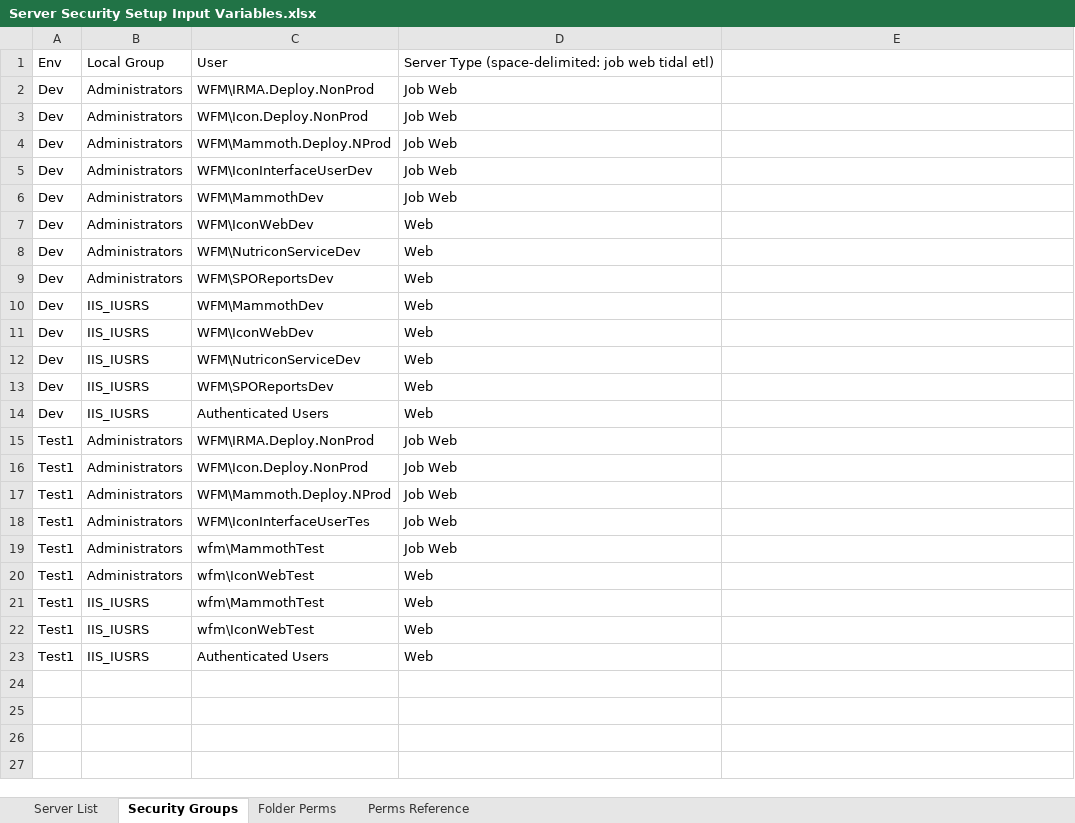
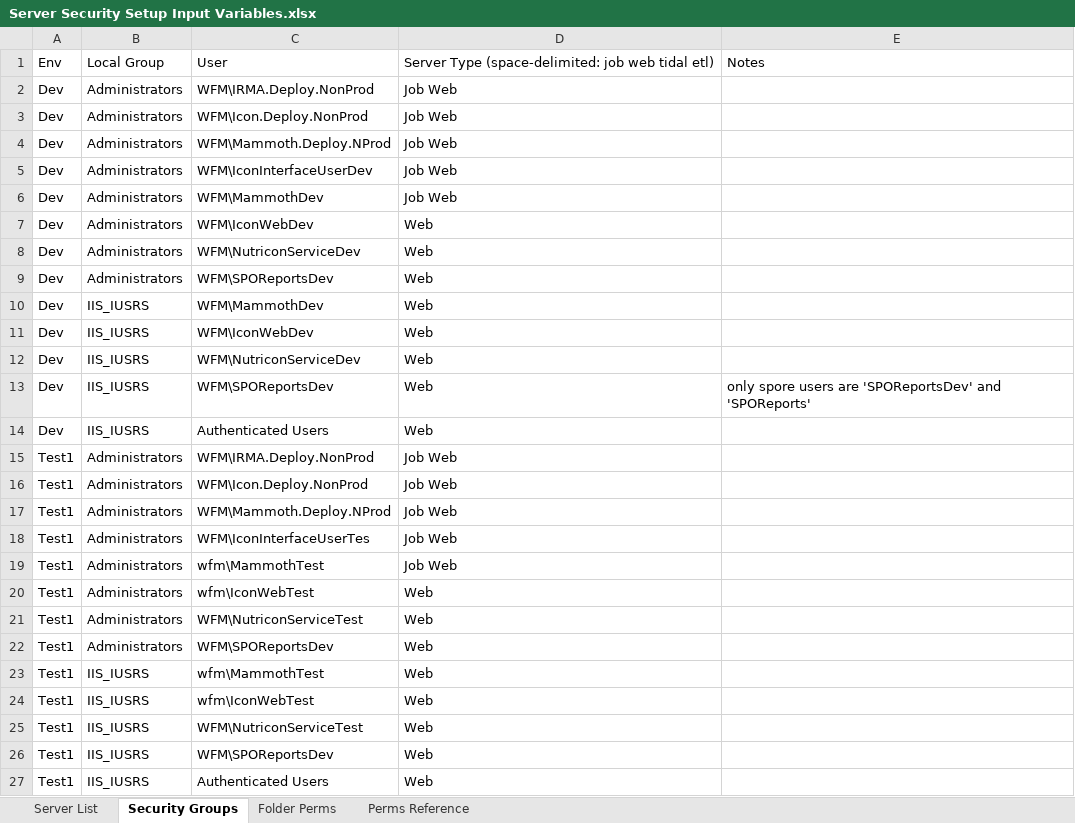
Before and after one commit to surajadhikari465/scad-demo, an Excel workbook: DevOps/Server Setup/Security/Server Security Setup Input Variables.xlsx, sheet Security Groups, drawn as a sheet; values as stored, in another font and other column widths than the file's, no borders; the diff names each change by its address in the sheet, - before the commit and + after, or states it on an @@ line.

Commit message:
Merged PR 183: Updated Test1 user-security list.
Updated Test1 user-security list.

Related work items: #4490

```diff
--- a/DevOps/Server Setup/Security/Server Security Setup Input Variables.xlsx (sheet Security Groups)
+++ b/DevOps/Server Setup/Security/Server Security Setup Input Variables.xlsx (sheet Security Groups)
-E1: (empty)
+E1: Notes
-E13: (empty)
+E13: only spore users are 'SPOReportsDev' and 'SPOReports'
+row 21: Test1 | Administrators | WFM\NutriconServiceTest | Web
+row 22: Test1 | Administrators | WFM\SPOReportsDev | Web
+row 25: Test1 | IIS_IUSRS | WFM\NutriconServiceTest | Web
+row 26: Test1 | IIS_IUSRS | WFM\SPOReportsDev | Web
```
